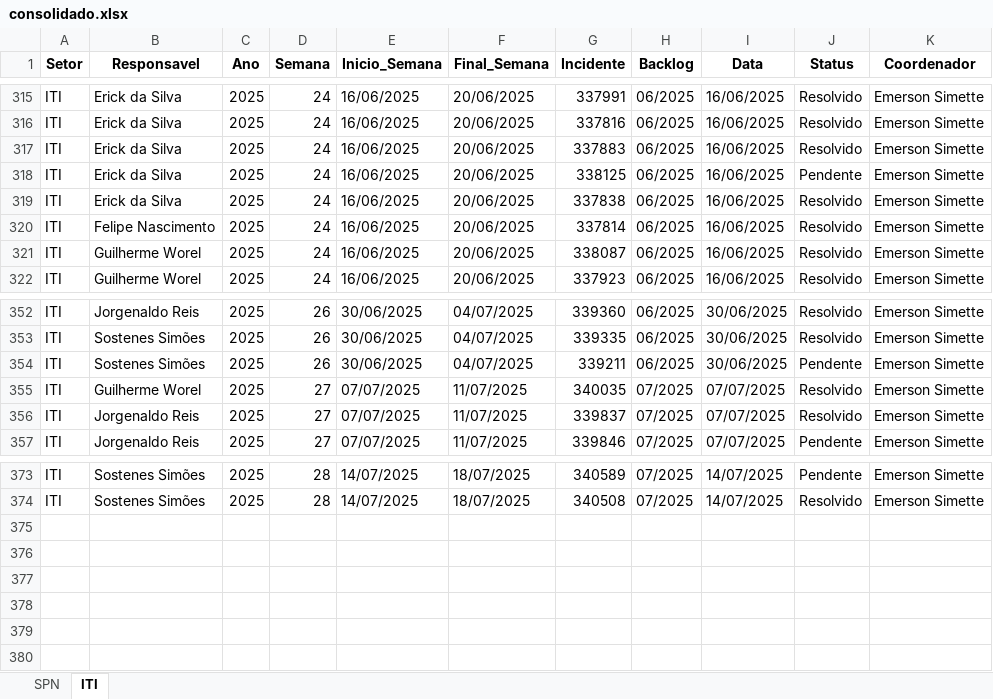
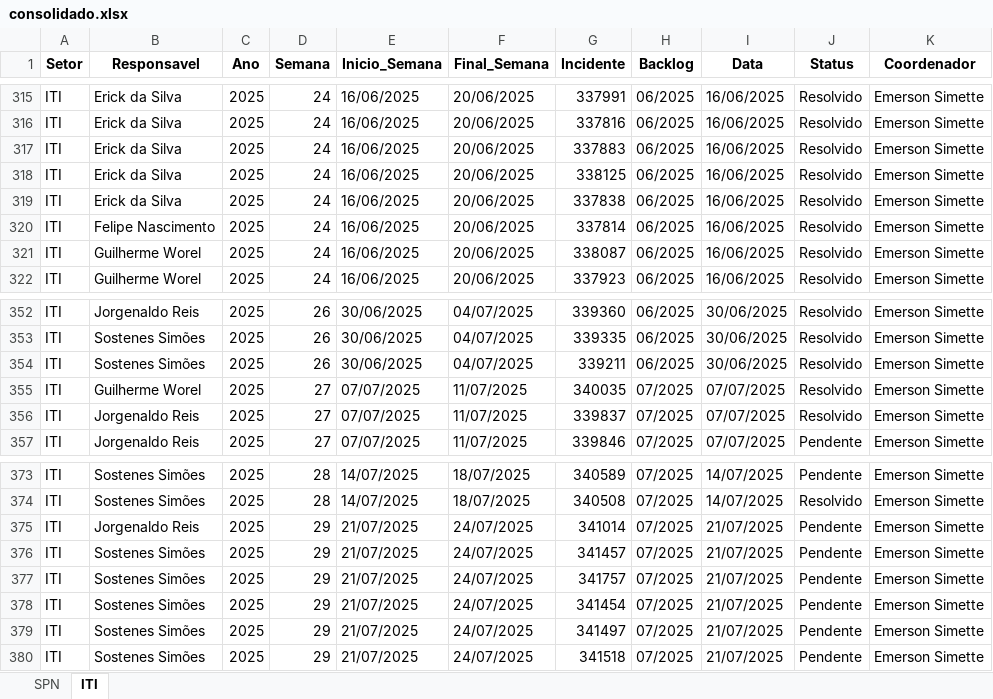
Before and after one commit to GeekFrancisco/Franciscodatais, an Excel workbook: Base/consolidado.xlsx, sheet ITI, drawn as a sheet; only a part is shown, gaps mark what is left out; values as stored, in another font and other column widths than the file's, no borders; the diff names each change by its address in the sheet, - before the commit and + after, or states it on an @@ line.

```diff
--- a/Base/consolidado.xlsx (sheet ITI)
+++ b/Base/consolidado.xlsx (sheet ITI)
-J318 (Status): Pendente
+J318 (Status): Resolvido
-J354 (Status): Pendente
+J354 (Status): Resolvido
+row 375: ITI | Jorgenaldo Reis | 2025 | 29 | 21/07/2025 | 24/07/2025 | 341014 | 07/2025 | 21/07/2025 | Pendente | Emerson Simette
+row 376: ITI | Sostenes Simões | 2025 | 29 | 21/07/2025 | 24/07/2025 | 341457 | 07/2025 | 21/07/2025 | Pendente | Emerson Simette
+row 377: ITI | Sostenes Simões | 2025 | 29 | 21/07/2025 | 24/07/2025 | 341757 | 07/2025 | 21/07/2025 | Pendente | Emerson Simette
+row 378: ITI | Sostenes Simões | 2025 | 29 | 21/07/2025 | 24/07/2025 | 341454 | 07/2025 | 21/07/2025 | Pendente | Emerson Simette
+row 379: ITI | Sostenes Simões | 2025 | 29 | 21/07/2025 | 24/07/2025 | 341497 | 07/2025 | 21/07/2025 | Pendente | Emerson Simette
+row 380: ITI | Sostenes Simões | 2025 | 29 | 21/07/2025 | 24/07/2025 | 341518 | 07/2025 | 21/07/2025 | Pendente | Emerson Simette
```
Also changed, not shown: sheet SPN, 12 other files.
